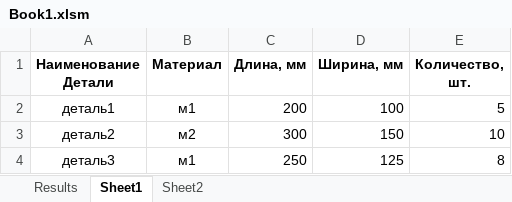
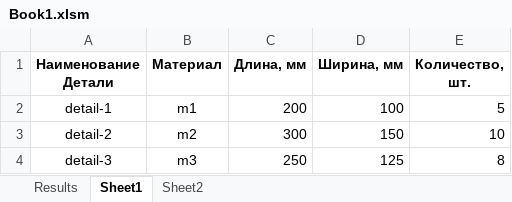
Before and after one commit to abn-dev-01/py-sheet-cutting, an Excel workbook: Book1.xlsm, sheet Sheet1, drawn as a sheet; values as stored, in another font and other column widths than the file's, no borders; charts and pictures not drawn; the diff names each change by its address in the sheet, - before the commit and + after, or states it on an @@ line.

```diff
--- a/Book1.xlsm (sheet Sheet1)
+++ b/Book1.xlsm (sheet Sheet1)
-A2 (Наименование Детали): деталь1
+A2 (Наименование Детали): detail-1
-B2 (Материал): м1
+B2 (Материал): m1
-A3 (Наименование Детали): деталь2
+A3 (Наименование Детали): detail-2
-B3 (Материал): м2
+B3 (Материал): m2
-A4 (Наименование Детали): деталь3
+A4 (Наименование Детали): detail-3
-B4 (Материал): м1
+B4 (Материал): m3
```
Also changed, not shown: sheet Sheet2, charts or pictures, 3 other files.
